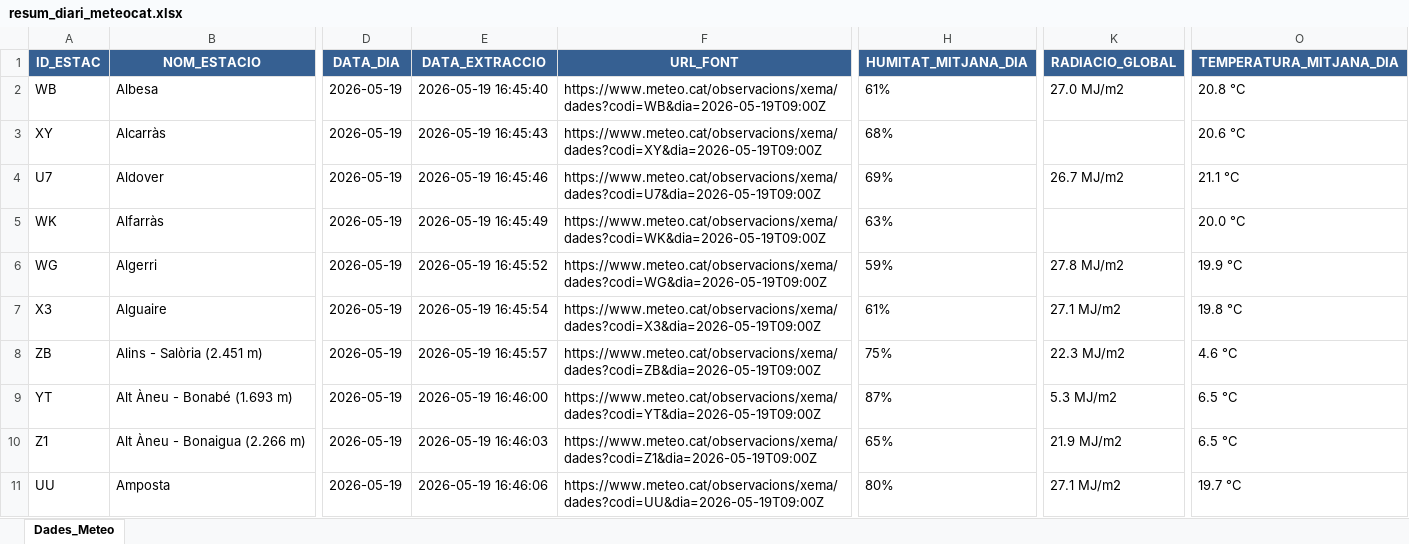
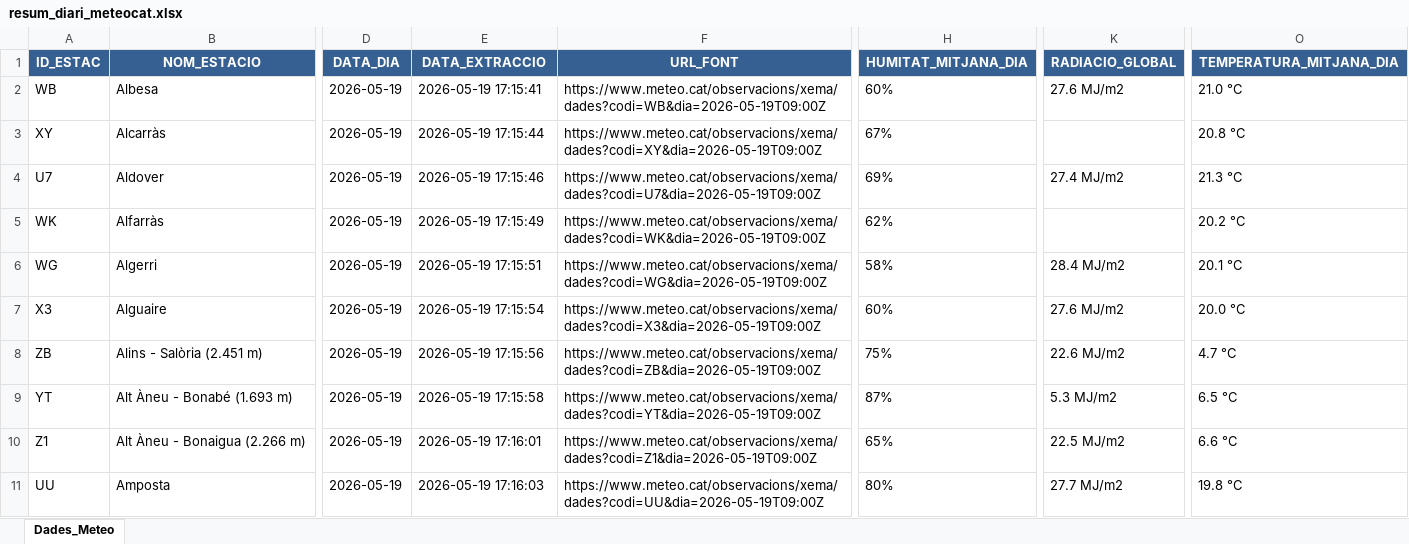
Before and after one commit to joandecorts/getdailydate, an Excel workbook: src/data/resum_diari_meteocat.xlsx, sheet Dades_Meteo, drawn as a sheet; only a part is shown, gaps mark what is left out; values as stored, in another font and other column widths than the file's, no borders; the diff covers the shown part only; the diff names each change by its address in the sheet, - before the commit and + after, or states it on an @@ line.

```diff
--- a/src/data/resum_diari_meteocat.xlsx (sheet Dades_Meteo)
+++ b/src/data/resum_diari_meteocat.xlsx (sheet Dades_Meteo)
-E2 (DATA_EXTRACCIO): 2026-05-19 16:45:40
+E2 (DATA_EXTRACCIO): 2026-05-19 17:15:41
-H2 (HUMITAT_MITJANA_DIA): 61%
+H2 (HUMITAT_MITJANA_DIA): 60%
-K2 (RADIACIO_GLOBAL): 27.0 MJ/m2
+K2 (RADIACIO_GLOBAL): 27.6 MJ/m2
-O2 (TEMPERATURA_MITJANA_DIA): 20.8 °C
+O2 (TEMPERATURA_MITJANA_DIA): 21.0 °C
-E3 (DATA_EXTRACCIO): 2026-05-19 16:45:43
+E3 (DATA_EXTRACCIO): 2026-05-19 17:15:44
-H3 (HUMITAT_MITJANA_DIA): 68%
+H3 (HUMITAT_MITJANA_DIA): 67%
-O3 (TEMPERATURA_MITJANA_DIA): 20.6 °C
+O3 (TEMPERATURA_MITJANA_DIA): 20.8 °C
-E4 (DATA_EXTRACCIO): 2026-05-19 16:45:46
+E4 (DATA_EXTRACCIO): 2026-05-19 17:15:46
-K4 (RADIACIO_GLOBAL): 26.7 MJ/m2
+K4 (RADIACIO_GLOBAL): 27.4 MJ/m2
-O4 (TEMPERATURA_MITJANA_DIA): 21.1 °C
+O4 (TEMPERATURA_MITJANA_DIA): 21.3 °C
-E5 (DATA_EXTRACCIO): 2026-05-19 16:45:49
+E5 (DATA_EXTRACCIO): 2026-05-19 17:15:49
-H5 (HUMITAT_MITJANA_DIA): 63%
+H5 (HUMITAT_MITJANA_DIA): 62%
-O5 (TEMPERATURA_MITJANA_DIA): 20.0 °C
+O5 (TEMPERATURA_MITJANA_DIA): 20.2 °C
-E6 (DATA_EXTRACCIO): 2026-05-19 16:45:52
+E6 (DATA_EXTRACCIO): 2026-05-19 17:15:51
-H6 (HUMITAT_MITJANA_DIA): 59%
+H6 (HUMITAT_MITJANA_DIA): 58%
-K6 (RADIACIO_GLOBAL): 27.8 MJ/m2
+K6 (RADIACIO_GLOBAL): 28.4 MJ/m2
-O6 (TEMPERATURA_MITJANA_DIA): 19.9 °C
+O6 (TEMPERATURA_MITJANA_DIA): 20.1 °C
-E7 (DATA_EXTRACCIO): 2026-05-19 16:45:54
+E7 (DATA_EXTRACCIO): 2026-05-19 17:15:54
-H7 (HUMITAT_MITJANA_DIA): 61%
+H7 (HUMITAT_MITJANA_DIA): 60%
-K7 (RADIACIO_GLOBAL): 27.1 MJ/m2
+K7 (RADIACIO_GLOBAL): 27.6 MJ/m2
-O7 (TEMPERATURA_MITJANA_DIA): 19.8 °C
+O7 (TEMPERATURA_MITJANA_DIA): 20.0 °C
-E8 (DATA_EXTRACCIO): 2026-05-19 16:45:57
+E8 (DATA_EXTRACCIO): 2026-05-19 17:15:56
-K8 (RADIACIO_GLOBAL): 22.3 MJ/m2
+K8 (RADIACIO_GLOBAL): 22.6 MJ/m2
-O8 (TEMPERATURA_MITJANA_DIA): 4.6 °C
+O8 (TEMPERATURA_MITJANA_DIA): 4.7 °C
-E9 (DATA_EXTRACCIO): 2026-05-19 16:46:00
+E9 (DATA_EXTRACCIO): 2026-05-19 17:15:58
-E10 (DATA_EXTRACCIO): 2026-05-19 16:46:03
+E10 (DATA_EXTRACCIO): 2026-05-19 17:16:01
-K10 (RADIACIO_GLOBAL): 21.9 MJ/m2
+K10 (RADIACIO_GLOBAL): 22.5 MJ/m2
-O10 (TEMPERATURA_MITJANA_DIA): 6.5 °C
+O10 (TEMPERATURA_MITJANA_DIA): 6.6 °C
-E11 (DATA_EXTRACCIO): 2026-05-19 16:46:06
+E11 (DATA_EXTRACCIO): 2026-05-19 17:16:03
-K11 (RADIACIO_GLOBAL): 27.1 MJ/m2
+K11 (RADIACIO_GLOBAL): 27.7 MJ/m2
-O11 (TEMPERATURA_MITJANA_DIA): 19.7 °C
+O11 (TEMPERATURA_MITJANA_DIA): 19.8 °C
```
Also changed, not shown: 585 edited cells elsewhere in this sheet, 3 other files.
